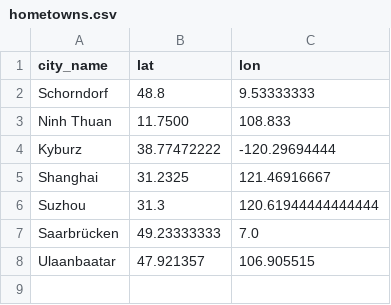
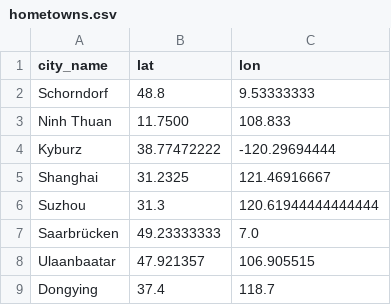
Before and after one commit to markusneumann/sosc314_example_repo, a CSV file: data/hometowns.csv, drawn as a sheet; the diff names each change by its address in the sheet, - before the commit and + after, or states it on an @@ line.

Commit message:
Add Dongying to hometowns list

```diff
--- a/data/hometowns.csv
+++ b/data/hometowns.csv
+row 9: Dongying | 37.4 | 118.7
```
